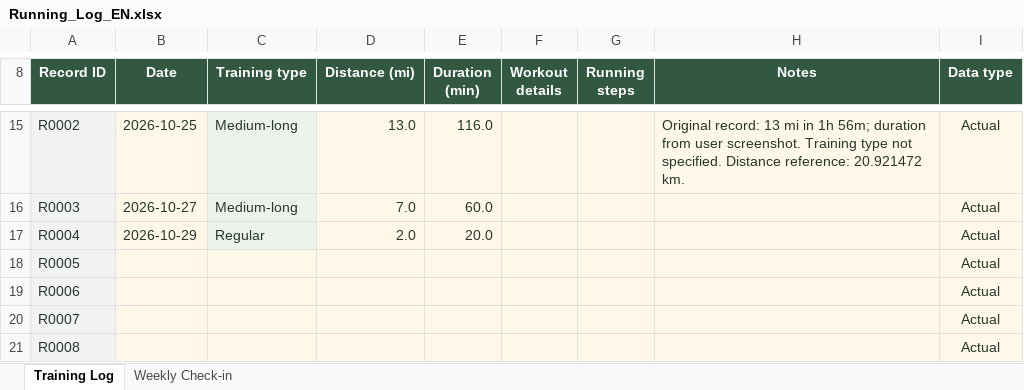
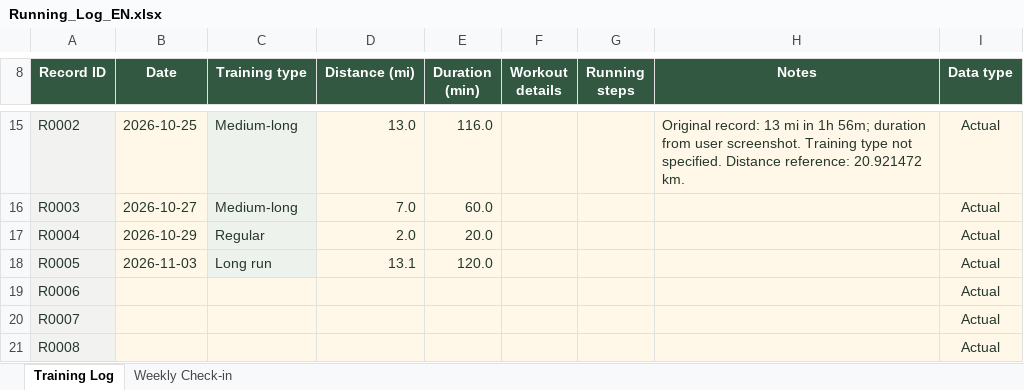
Before and after one commit to zephyryuewu-creator/run, an Excel workbook: Running_Log_EN.xlsx, sheet Training Log, drawn as a sheet; only a part is shown, gaps mark what is left out; values as stored, in another font and other column widths than the file's, no borders; conditional formats and table styles not drawn; the diff names each change by its address in the sheet, - before the commit and + after, or states it on an @@ line.

Commit message:
Add files via upload

```diff
--- a/Running_Log_EN.xlsx (sheet Training Log)
+++ b/Running_Log_EN.xlsx (sheet Training Log)
-B18 (Date): (empty)
+B18 (Date): 2026-11-03
-C18 (Training type): (empty)
+C18 (Training type): Long run
-D18 (Distance (mi)): (empty)
+D18 (Distance (mi)): 13.1
-E18 (Duration (min)): (empty)
+E18 (Duration (min)): 120.0
```
